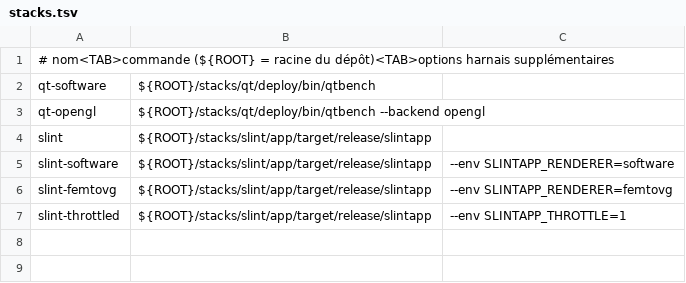
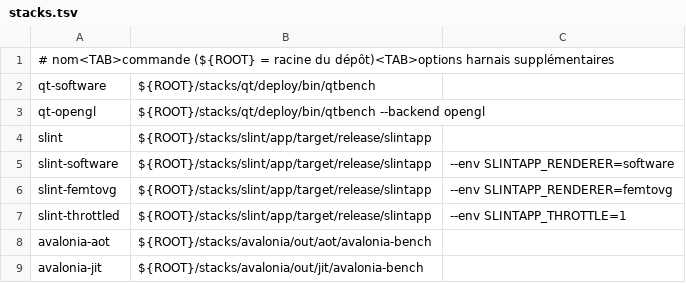
Before and after one commit to rltbg/benchmark, a TSV file: harness/stacks.tsv, drawn as a sheet; the diff names each change by its address in the sheet, - before the commit and + after, or states it on an @@ line.

```diff
--- a/harness/stacks.tsv
+++ b/harness/stacks.tsv
+row 8: avalonia-aot | ${ROOT}/stacks/avalonia/out/aot/avalonia-bench
+row 9: avalonia-jit | ${ROOT}/stacks/avalonia/out/jit/avalonia-bench
```
Also changed, not shown: 6 other files.
